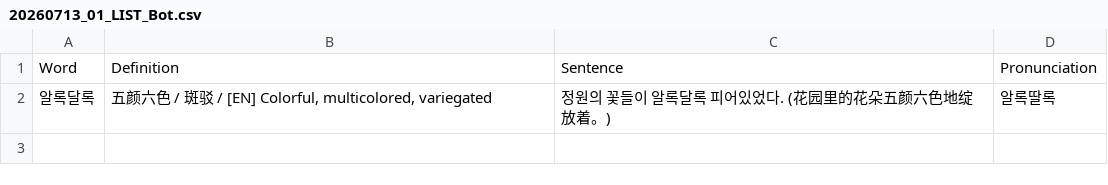
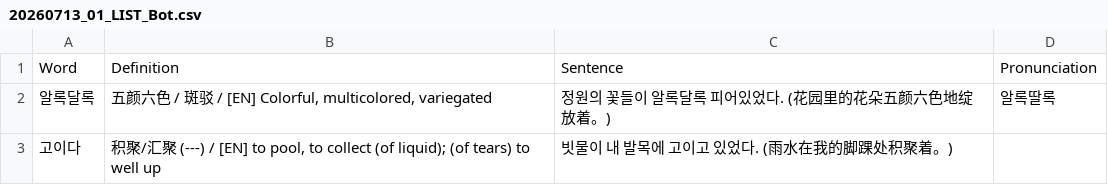
Before and after one commit to sinhong96/Korean-FlashCard-Web, a CSV file: vocablist_csv/20260713_01_LIST_Bot.csv, drawn as a sheet.

Commit message:
Bot: add 1 word(s)

```diff
--- a/vocablist_csv/20260713_01_LIST_Bot.csv
+++ b/vocablist_csv/20260713_01_LIST_Bot.csv
@@ -2 +2,2 @@ Word,Definition,Sentence,Pronunciation
 알록달록,"五颜六色 / 斑驳 / [EN] Colorful, multicolored, variegated",정원의 꽃들이 알록달록 피어있었다. (花园里的花朵五颜六色地绽放着。),알록딸록
+고이다,"积聚/汇聚 (---) / [EN] to pool, to collect (of liquid); (of tears) to well up",빗물이 내 발목에 고이고 있었다. (雨水在我的脚踝处积聚着。),
```
